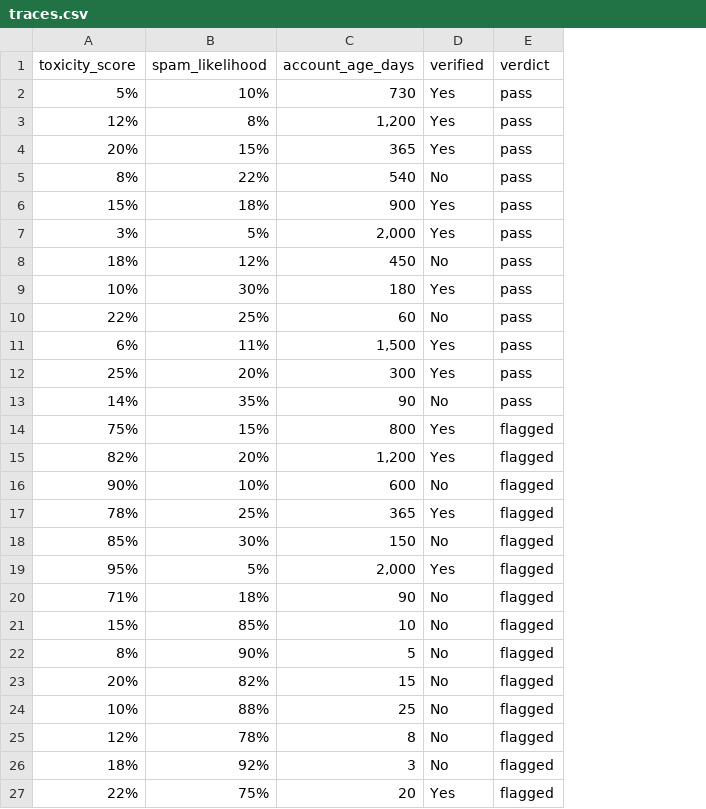
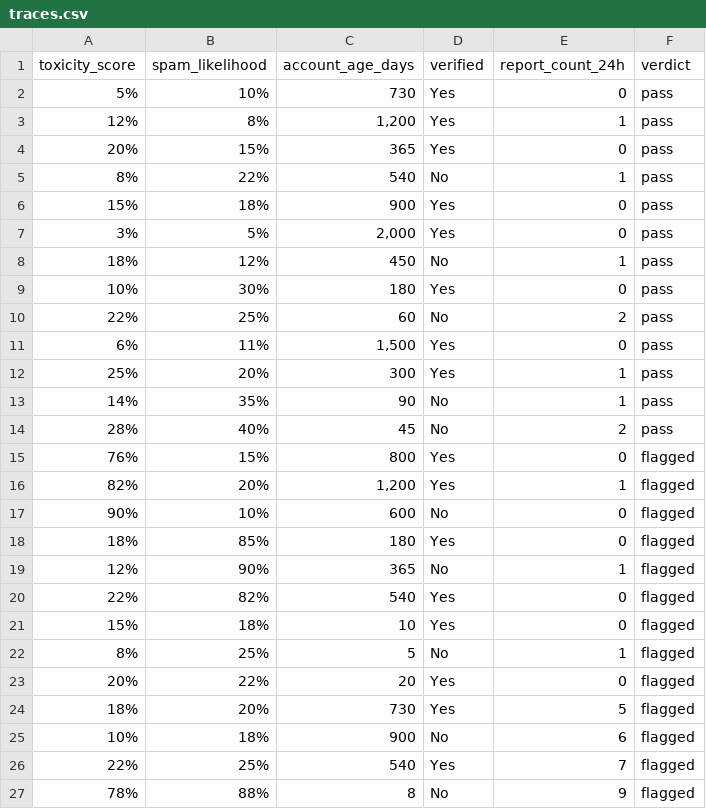
Before and after one commit to cogignition/logicpearl, a CSV file: examples/demos/content_moderation/traces.csv, drawn as a sheet; removed rows and columns are numbered as before the commit, all else as after; the diff names each change by its address in the sheet, - before the commit and + after, or states it on an @@ line.

```diff
--- a/examples/demos/content_moderation/traces.csv
+++ b/examples/demos/content_moderation/traces.csv
+column E (report_count_24h), rows 2-13: 0 | 1 | 0 | 1 | 0 | 0 | 1 | 0 | 2 | 0 | 1 | 1; rows 15-17: 0 | 1 | 0; rows 21-23: 0 | 1 | 0; rows 25-26: 6 | 7
+row 14: 28% | 40% | 45 | No | 2 | pass
-A15 (toxicity_score): 75%
+A15 (toxicity_score): 76%
-row 17: 78% | 25% | 365 | Yes | flagged
-row 18: 85% | 30% | 150 | No | flagged
-row 19: 95% | 5% | 2,000 | Yes | flagged
-row 20: 71% | 18% | 90 | No | flagged
+row 18: 18% | 85% | 180 | Yes | 0 | flagged
+row 19: 12% | 90% | 365 | No | 1 | flagged
+row 20: 22% | 82% | 540 | Yes | 0 | flagged
-B21 (spam_likelihood): 85%
+B21 (spam_likelihood): 18%
-D21 (verified): No
+D21 (verified): Yes
-B22 (spam_likelihood): 90%
+B22 (spam_likelihood): 25%
-B23 (spam_likelihood): 82%
+B23 (spam_likelihood): 22%
-C23 (account_age_days): 15
+C23 (account_age_days): 20
-D23 (verified): No
+D23 (verified): Yes
+row 24: 18% | 20% | 730 | Yes | 5 | flagged
-B25 (spam_likelihood): 88%
+B25 (spam_likelihood): 18%
-C25 (account_age_days): 25
+C25 (account_age_days): 900
-row 25: 12% | 78% | 8 | No | flagged
-row 26: 18% | 92% | 3 | No | flagged
-B26 (spam_likelihood): 75%
+B26 (spam_likelihood): 25%
-C26 (account_age_days): 20
+C26 (account_age_days): 540
+row 27: 78% | 88% | 8 | No | 9 | flagged
```
Also changed, not shown: examples/demos/access_control/traces.csv, examples/demos/loan_approval/traces.csv, 9 other files.
